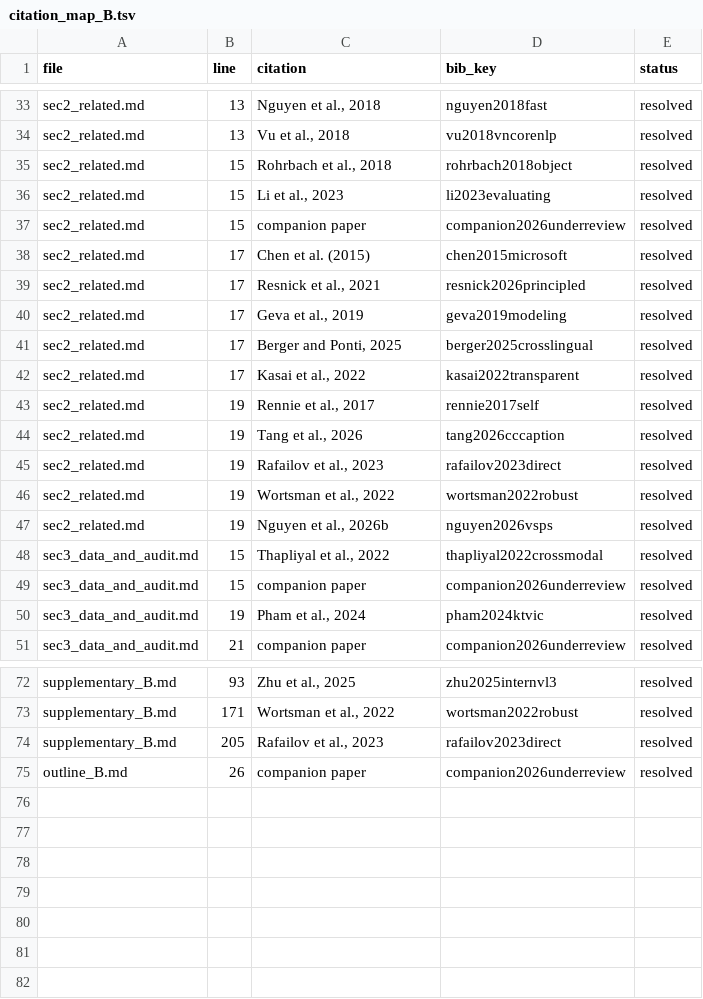
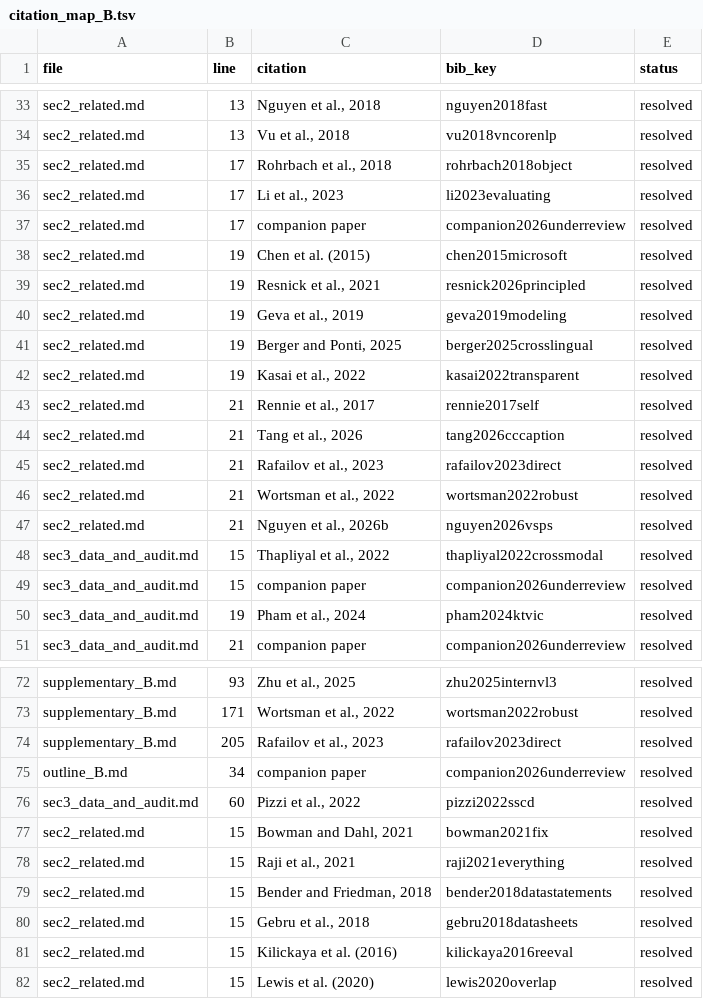
Before and after one commit to HoaNguyen55/vsps_image_captioning, a TSV file: manuscript/journal_draft_B/citation_map_B.tsv, drawn as a sheet; only a part is shown, gaps mark what is left out; the diff covers the shown part only.

```diff
--- a/manuscript/journal_draft_B/citation_map_B.tsv
+++ b/manuscript/journal_draft_B/citation_map_B.tsv
@@ -34,15 +34,15 @@ sec2_related.md	13	Nguyen et al., 2018	nguyen2018fast	resolved
 sec2_related.md	13	Vu et al., 2018	vu2018vncorenlp	resolved
-sec2_related.md	15	Rohrbach et al., 2018	rohrbach2018object	resolved
-sec2_related.md	15	Li et al., 2023	li2023evaluating	resolved
-sec2_related.md	15	companion paper	companion2026underreview	resolved
-sec2_related.md	17	Chen et al. (2015)	chen2015microsoft	resolved
-sec2_related.md	17	Resnick et al., 2021	resnick2026principled	resolved
-sec2_related.md	17	Geva et al., 2019	geva2019modeling	resolved
-sec2_related.md	17	Berger and Ponti, 2025	berger2025crosslingual	resolved
-sec2_related.md	17	Kasai et al., 2022	kasai2022transparent	resolved
-sec2_related.md	19	Rennie et al., 2017	rennie2017self	resolved
-sec2_related.md	19	Tang et al., 2026	tang2026cccaption	resolved
-sec2_related.md	19	Rafailov et al., 2023	rafailov2023direct	resolved
-sec2_related.md	19	Wortsman et al., 2022	wortsman2022robust	resolved
-sec2_related.md	19	Nguyen et al., 2026b	nguyen2026vsps	resolved
+sec2_related.md	17	Rohrbach et al., 2018	rohrbach2018object	resolved
+sec2_related.md	17	Li et al., 2023	li2023evaluating	resolved
+sec2_related.md	17	companion paper	companion2026underreview	resolved
+sec2_related.md	19	Chen et al. (2015)	chen2015microsoft	resolved
+sec2_related.md	19	Resnick et al., 2021	resnick2026principled	resolved
+sec2_related.md	19	Geva et al., 2019	geva2019modeling	resolved
+sec2_related.md	19	Berger and Ponti, 2025	berger2025crosslingual	resolved
+sec2_related.md	19	Kasai et al., 2022	kasai2022transparent	resolved
+sec2_related.md	21	Rennie et al., 2017	rennie2017self	resolved
+sec2_related.md	21	Tang et al., 2026	tang2026cccaption	resolved
+sec2_related.md	21	Rafailov et al., 2023	rafailov2023direct	resolved
+sec2_related.md	21	Wortsman et al., 2022	wortsman2022robust	resolved
+sec2_related.md	21	Nguyen et al., 2026b	nguyen2026vsps	resolved
 sec3_data_and_audit.md	15	Thapliyal et al., 2022	thapliyal2022crossmodal	resolved
@@ -74,2 +74,9 @@ supplementary_B.md	171	Wortsman et al., 2022	wortsman2022robust	resolved
 supplementary_B.md	205	Rafailov et al., 2023	rafailov2023direct	resolved
-outline_B.md	26	companion paper	companion2026underreview	resolved
+outline_B.md	34	companion paper	companion2026underreview	resolved
+sec3_data_and_audit.md	60	Pizzi et al., 2022	pizzi2022sscd	resolved
+sec2_related.md	15	Bowman and Dahl, 2021	bowman2021fix	resolved
+sec2_related.md	15	Raji et al., 2021	raji2021everything	resolved
+sec2_related.md	15	Bender and Friedman, 2018	bender2018datastatements	resolved
+sec2_related.md	15	Gebru et al., 2018	gebru2018datasheets	resolved
+sec2_related.md	15	Kilickaya et al. (2016)	kilickaya2016reeval	resolved
+sec2_related.md	15	Lewis et al. (2020)	lewis2020overlap	resolved
```
Also changed, not shown: 11 edited cells elsewhere in this file, manuscript/journal_draft_B/number_manifest_B.tsv, 14 other files.
